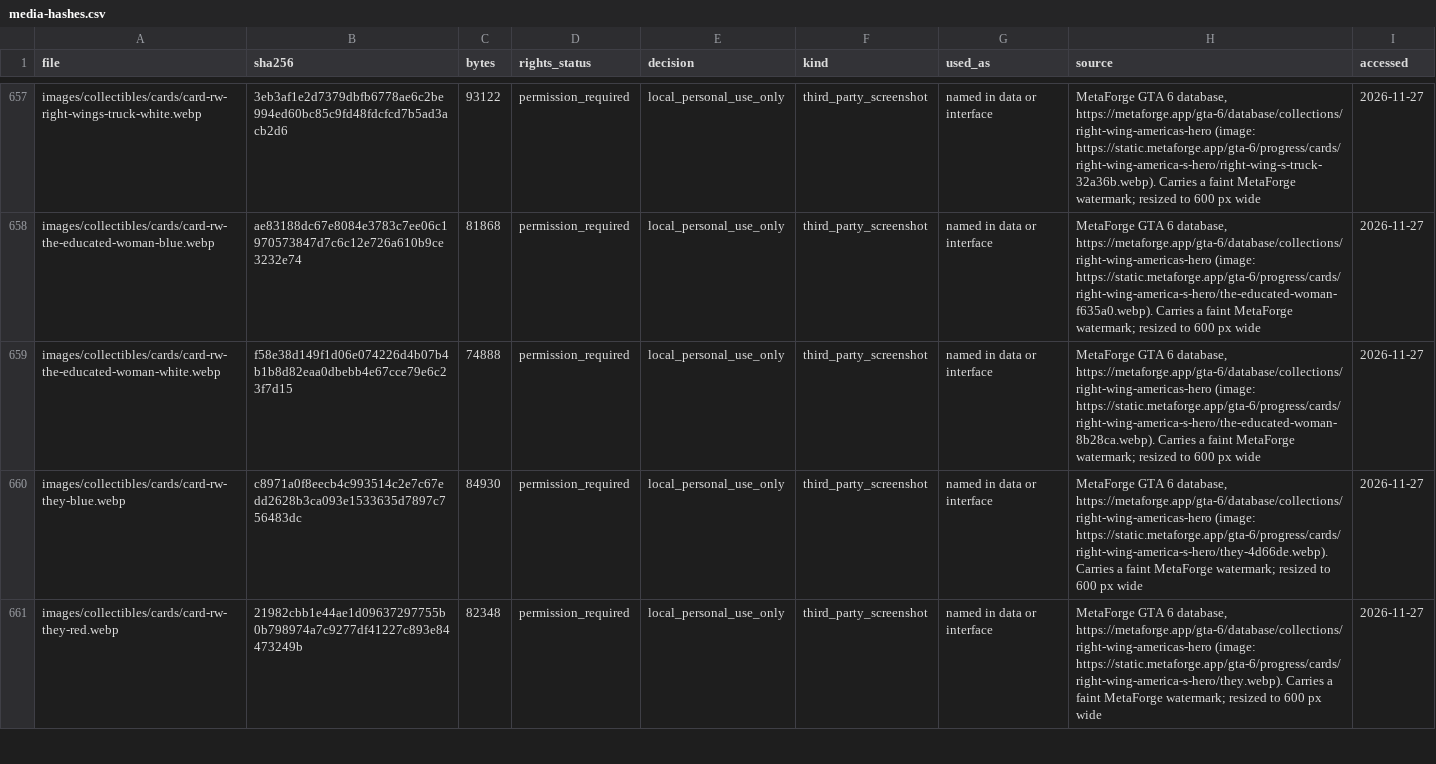
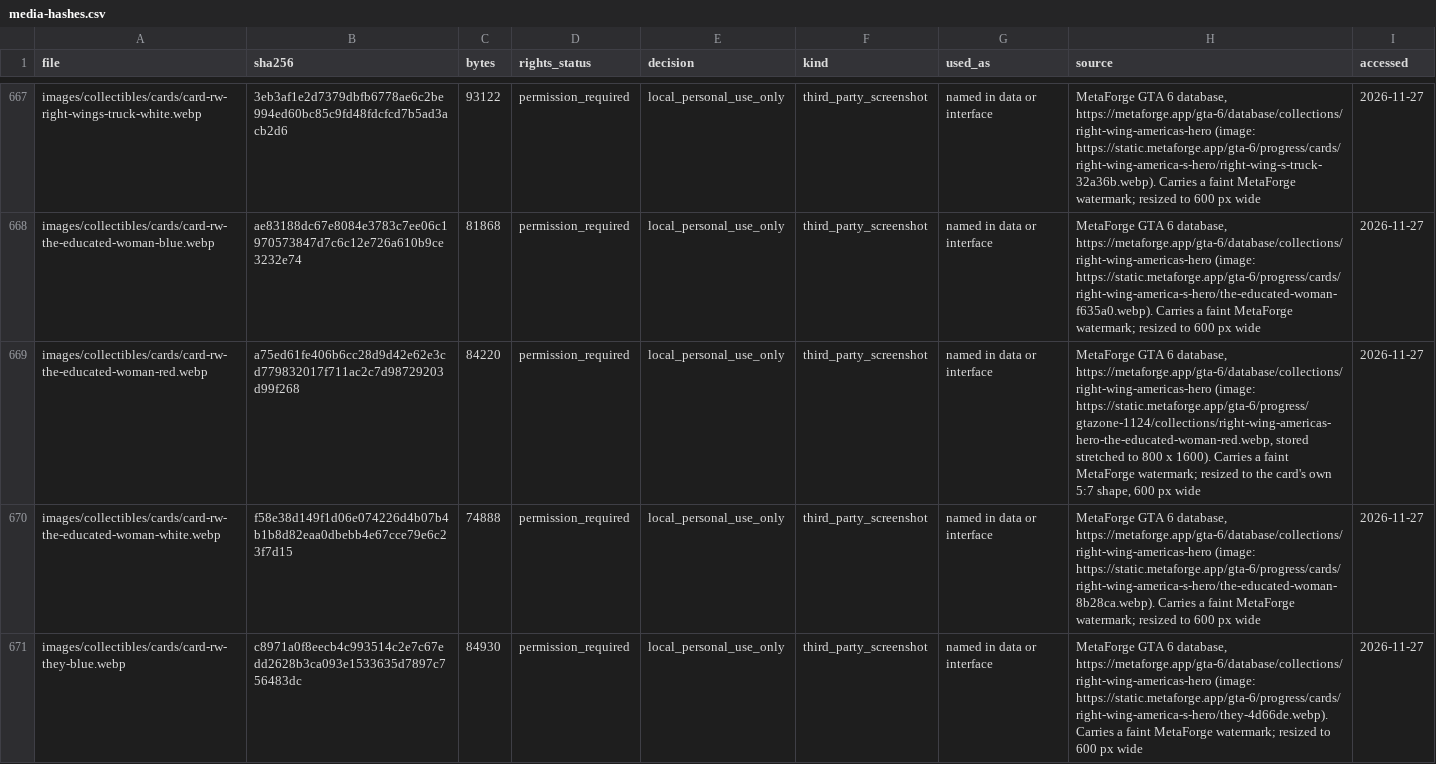
Before and after one commit to xpbeats00-sudo/gta6-hq, a CSV file: docs/compliance/media-hashes.csv, drawn as a sheet; only a part is shown, gaps mark what is left out; the shorter side is filled out with more unchanged rows; the diff covers the shown part only; the diff names each change by its address in the sheet, - before the commit and + after, or states it on an @@ line.

```diff
--- a/docs/compliance/media-hashes.csv
+++ b/docs/compliance/media-hashes.csv
+row 669: images/collectibles/cards/card-rw-the-educated-woman-red.webp | a75ed61fe406b6cc28d9d42e62e3cd779832017f711ac2c7d98729203d99f268 | 84220 | permission_required | local_personal_use_only | third_party_screenshot | named in data or interface | MetaForge GTA 6 database, https://metaforge.app/gta-6/database/collections/right-wing-americas-hero (image: https://static.metaforge.app/gta-6/progress/gtazone-1124/collections/right-wing-americas-hero-the-educated-woman-red.webp, stored stretched to 800 x 1600). Carries a faint MetaForge watermark; resized to the card's own 5:7 shape, 600 px wide | 2026-11-27
```
Also changed, not shown: 11 added rows elsewhere in this file, 18 other files.
